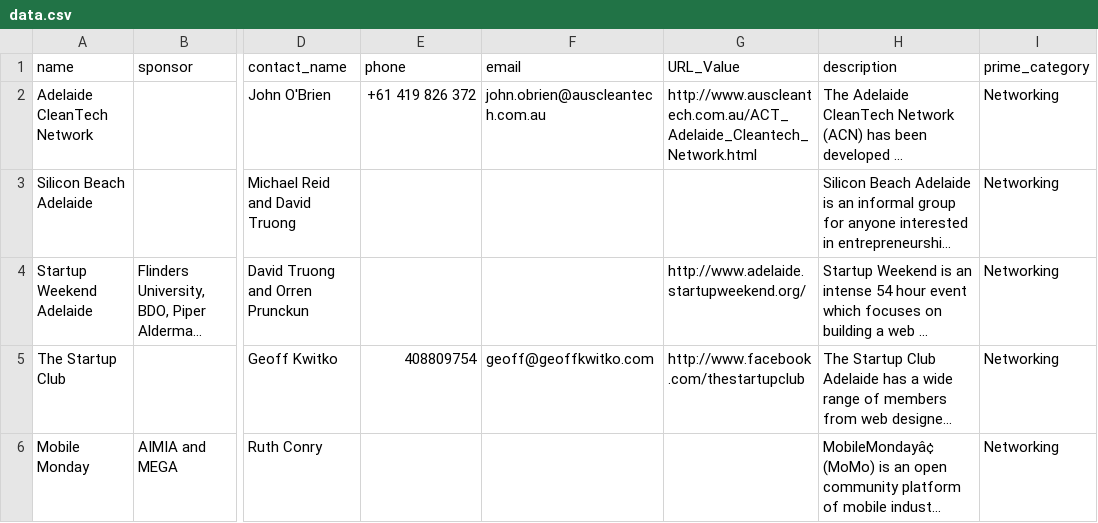
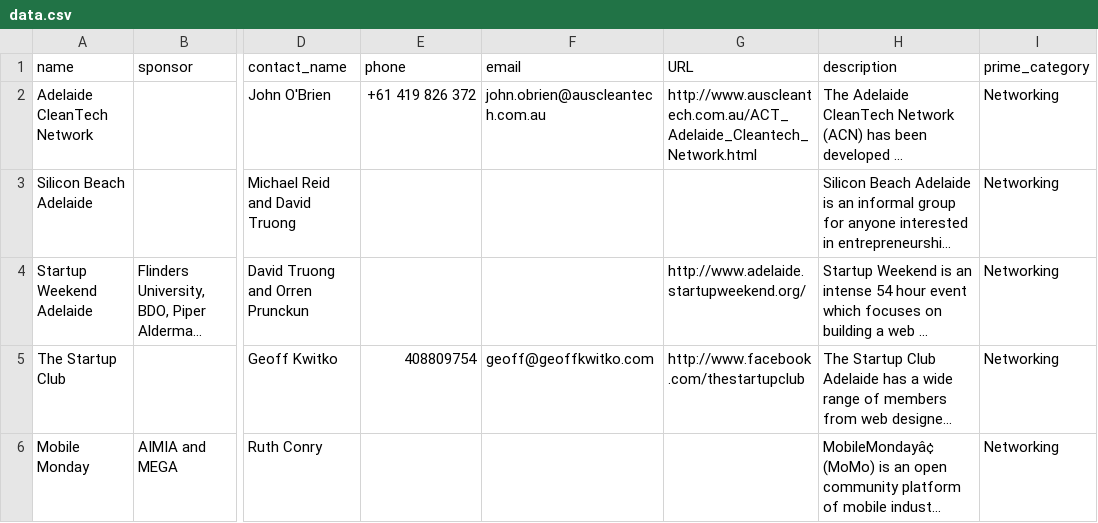
Before and after one commit to michaeldawson/startupadelaide, a CSV file: db/data.csv, drawn as a sheet; only a part is shown, gaps mark what is left out; long unchanged cells end in …; the diff names each change by its address in the sheet, - before the commit and + after, or states it on an @@ line.

```diff
--- a/db/data.csv
+++ b/db/data.csv
-G1: URL_Value
+G1: URL
```
Also changed, not shown: 15 other files.
